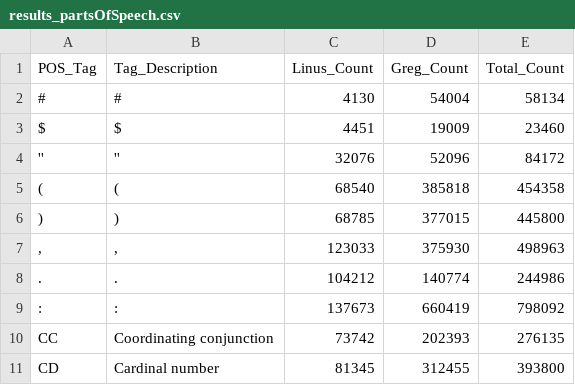
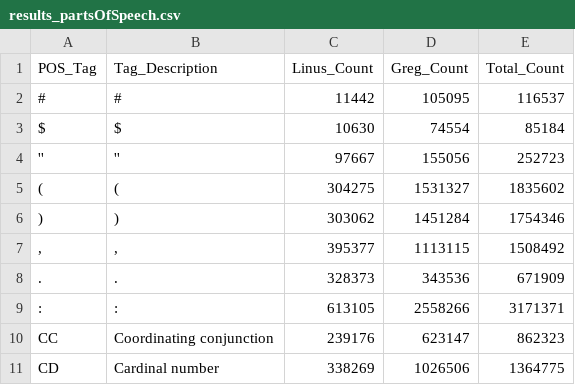
Before and after one commit to aisepucrio/LKML-SBES_IIER2026, a CSV file: results/results_partsOfSpeech.csv, drawn as a sheet; only a part is shown; the diff covers the shown part only.

```diff
--- a/results/results_partsOfSpeech.csv
+++ b/results/results_partsOfSpeech.csv
@@ -1,11 +1,11 @@
 POS_Tag,Tag_Description,Linus_Count,Greg_Count,Total_Count
-#,#,4130,54004,58134
-$,$,4451,19009,23460
-'','',32076,52096,84172
-(,(,68540,385818,454358
-),),68785,377015,445800
-",",",",123033,375930,498963
-.,.,104212,140774,244986
-:,:,137673,660419,798092
-CC,Coordinating conjunction,73742,202393,276135
-CD,Cardinal number,81345,312455,393800
+#,#,11442,105095,116537
+$,$,10630,74554,85184
+'','',97667,155056,252723
+(,(,304275,1531327,1835602
+),),303062,1451284,1754346
+",",",",395377,1113115,1508492
+.,.,328373,343536,671909
+:,:,613105,2558266,3171371
+CC,Coordinating conjunction,239176,623147,862323
+CD,Cardinal number,338269,1026506,1364775
```
Also changed, not shown: 108 edited cells elsewhere in this file, results/results_classifier_important_words.csv, results/results_descriptiveStatistics.csv, 22 other files.
